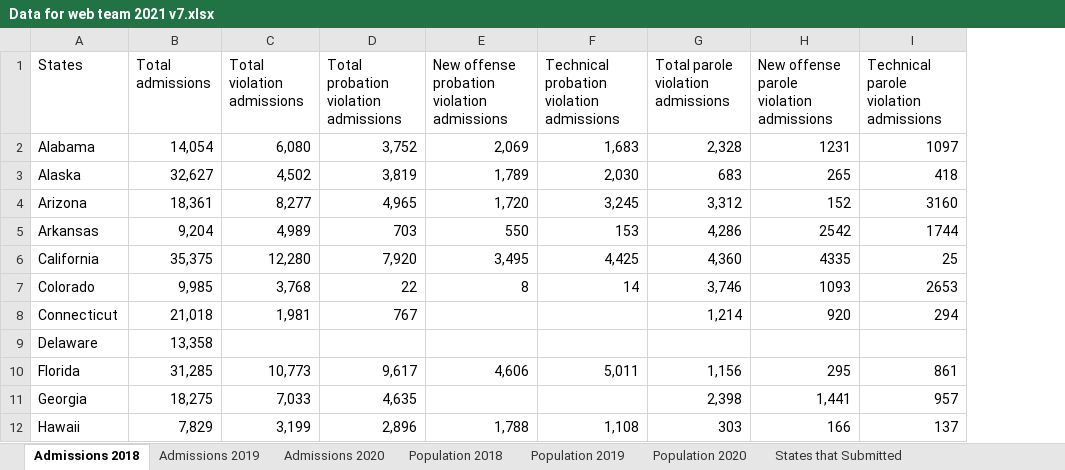
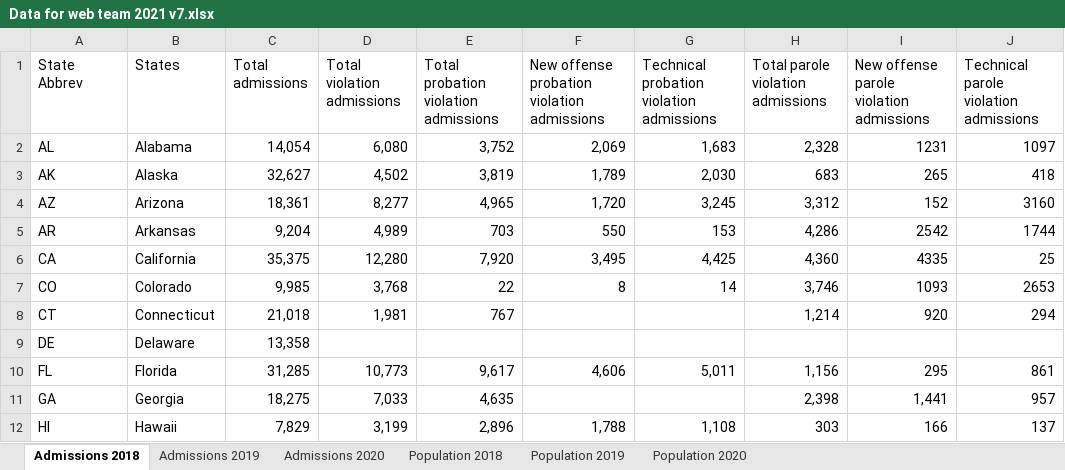
Before and after one commit to CSGJCResearch/cc_survey, an Excel workbook: data/Data for web team 2021 v7.xlsx, sheet Admissions 2018, drawn as a sheet; only a part is shown; values as stored, in another font and other column widths than the file's, no borders; the diff names each change by its address in the sheet, - before the commit and + after, or states it on an @@ line.

```diff
--- a/data/Data for web team 2021 v7.xlsx (sheet Admissions 2018)
+++ b/data/Data for web team 2021 v7.xlsx (sheet Admissions 2018)
-sheet tab: States that Submitted
+column A (State Abbrev), rows 2-12: AL | AK | AZ | AR | CA | CO | CT | DE | FL | GA | HI
```
Also changed, not shown: sheet Admissions 2020, 2 other files.
